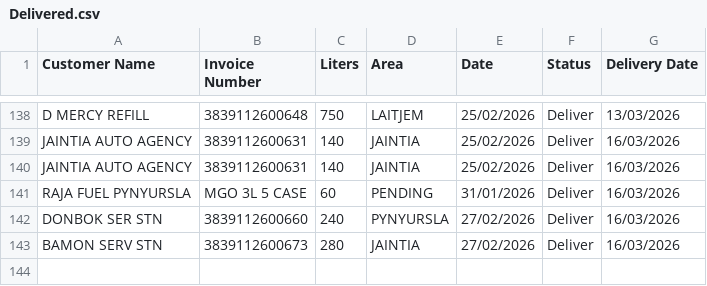
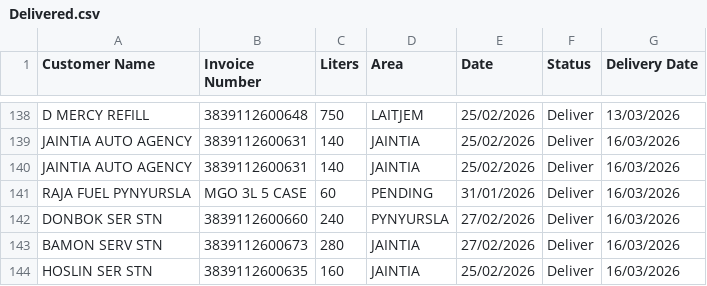
Before and after one commit to servodata98/outstandingsheetxczdv-bnmhgdaegthm-datkhfscbnlpmnb, a CSV file: outstandingsheetxczdv-bnmhgdaegthm-datkhfscbnlpmnb/Delivered.csv, drawn as a sheet; only a part is shown, gaps mark what is left out.

Commit message:
Add 1 delivered row(s) with delivery date

```diff
--- a/outstandingsheetxczdv-bnmhgdaegthm-datkhfscbnlpmnb/Delivered.csv
+++ b/outstandingsheetxczdv-bnmhgdaegthm-datkhfscbnlpmnb/Delivered.csv
@@ -143 +143,2 @@ DONBOK SER STN,3839112600660,240,PYNYURSLA,27/02/2026,Deliver,16/03/2026
 BAMON SERV STN,3839112600673,280,JAINTIA,27/02/2026,Deliver,16/03/2026
+HOSLIN SER STN,3839112600635,160,JAINTIA,25/02/2026,Deliver,16/03/2026
```
